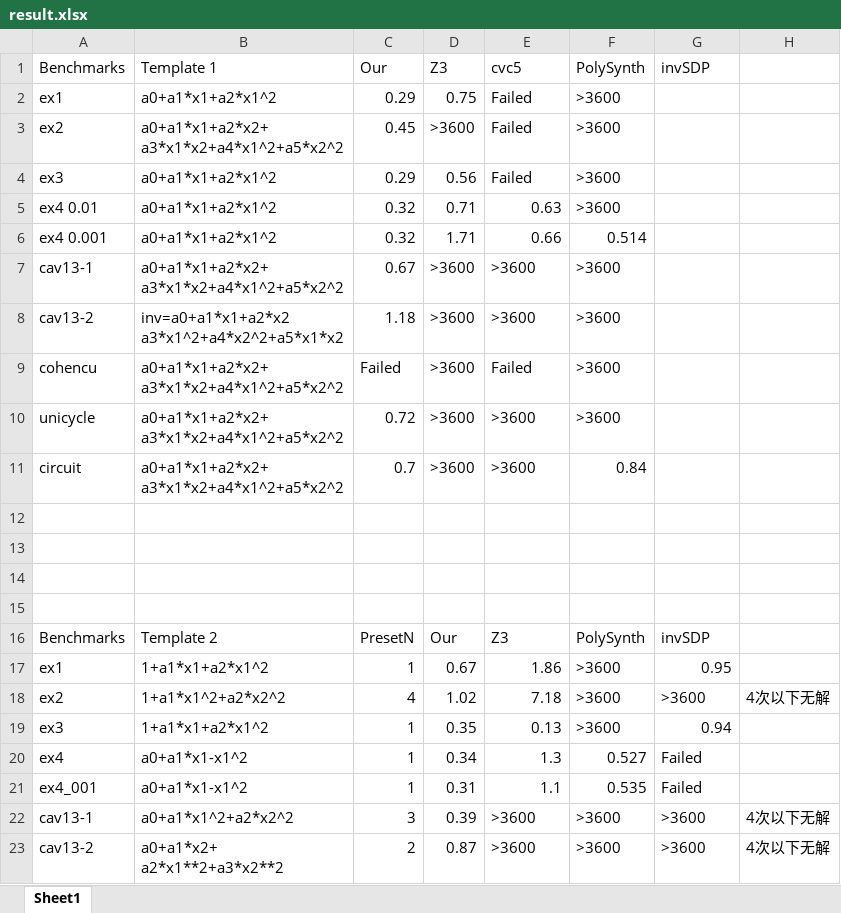
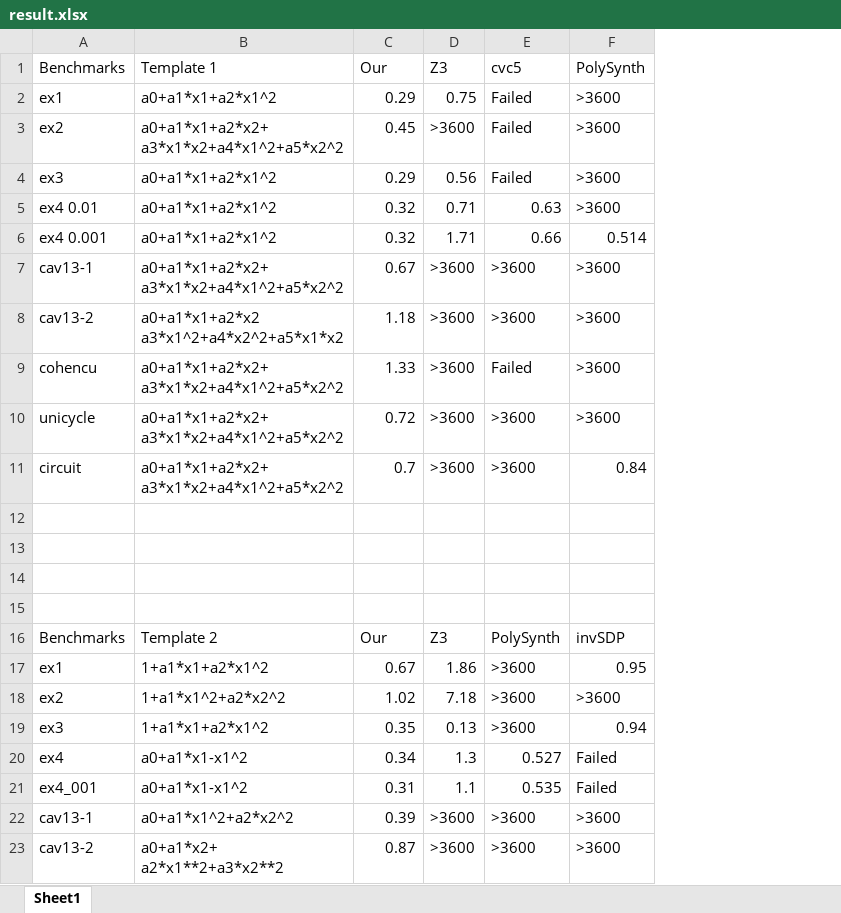
Before and after one commit to NonlinearCraig/CraigNLInv, an Excel workbook: result.xlsx, sheet Sheet1, drawn as a sheet; only a part is shown; values as stored, in another font and other column widths than the file's, no cell formats; removed rows and columns are numbered as before the commit, all else as after; ↵ is a line break in a cell; the diff covers the shown part only; the diff names each change by its address in the sheet, - before the commit and + after, or states it on an @@ line.

```diff
--- a/result.xlsx (sheet Sheet1)
+++ b/result.xlsx (sheet Sheet1)
-column F, rows 1-23: PolySynth | >3600 | >3600 | >3600 | >3600 | 0.514 | >3600 | >3600 | >3600 | >3600 | 0.84 |  |  |  |  | PolySynth | >3600 | >3600 | >3600 | 0.527 | 0.535 | >3600 | >3600
-column H, rows 18-23: 4次以下无解 |  |  |  | 4次以下无解 | 4次以下无解
-F1: invSDP
+F1: PolySynth
-F2:F5: (empty)
+F2:F5: >3600
-F6: (empty)
+F6: 0.514
-F7:F10: (empty)
+F7:F10: >3600
-B8: inv=a0+a1*x1+a2*x2 ↵ a3*x1^2+a4*x2^2+a5*x1*x2
+B8: a0+a1*x1+a2*x2 ↵ a3*x1^2+a4*x2^2+a5*x1*x2
-C9: Failed
+C9: 1.33
-F11: (empty)
+F11: 0.84
-C16: PresetN
+C16: Our
-D16: Our
+D16: Z3
-E16: Z3
+E16: PolySynth
-C17: 1
+C17: 0.67
-D17: 0.67
+D17: 1.86
-E17: 1.86
+E17: >3600
-C18: 4
+C18: 1.02
-D18: 1.02
+D18: 7.18
-E18: 7.18
+E18: >3600
-C19: 1
+C19: 0.35
-D19: 0.35
+D19: 0.13
-E19: 0.13
+E19: >3600
-C20: 1
+C20: 0.34
-D20: 0.34
+D20: 1.3
-E20: 1.3
+E20: 0.527
-C21: 1
+C21: 0.31
-D21: 0.31
+D21: 1.1
-E21: 1.1
+E21: 0.535
-C22: 3
+C22: 0.39
-D22: 0.39
+D22: >3600
-C23: 2
+C23: 0.87
-D23: 0.87
+D23: >3600
```
Also changed, not shown: 8 edited cells elsewhere in this sheet, cell formats, supplement/supplement_result.xlsx, 2 other files.
